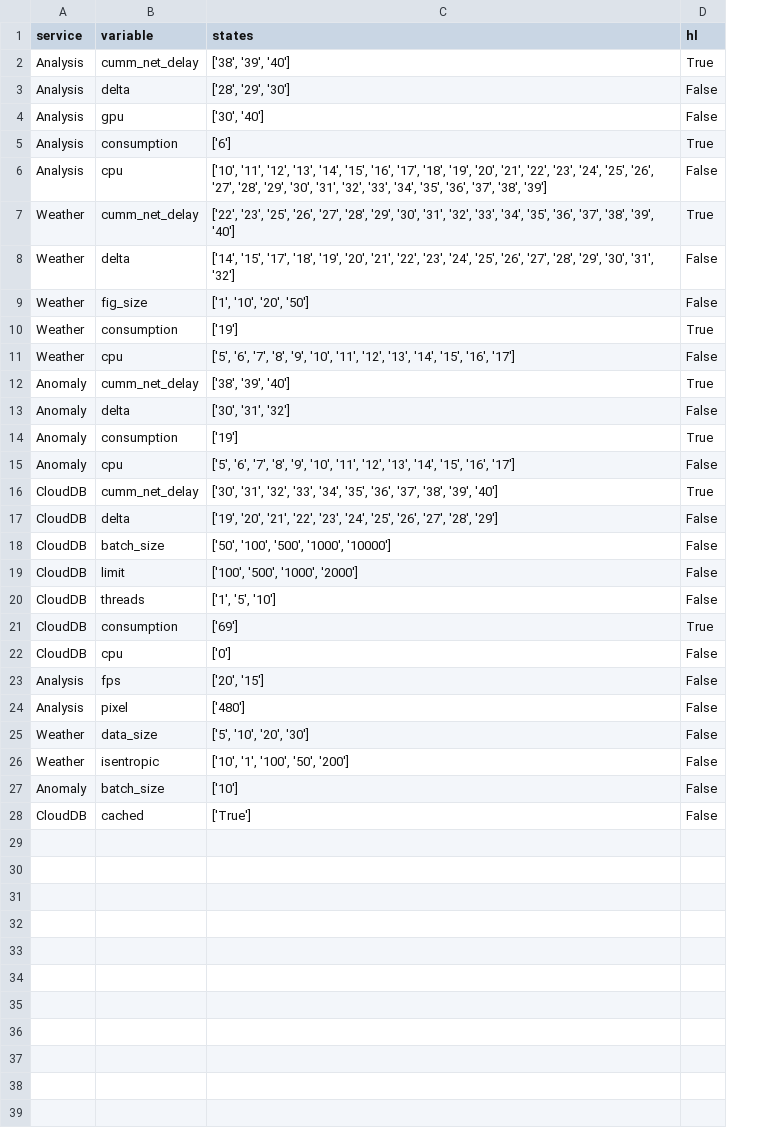
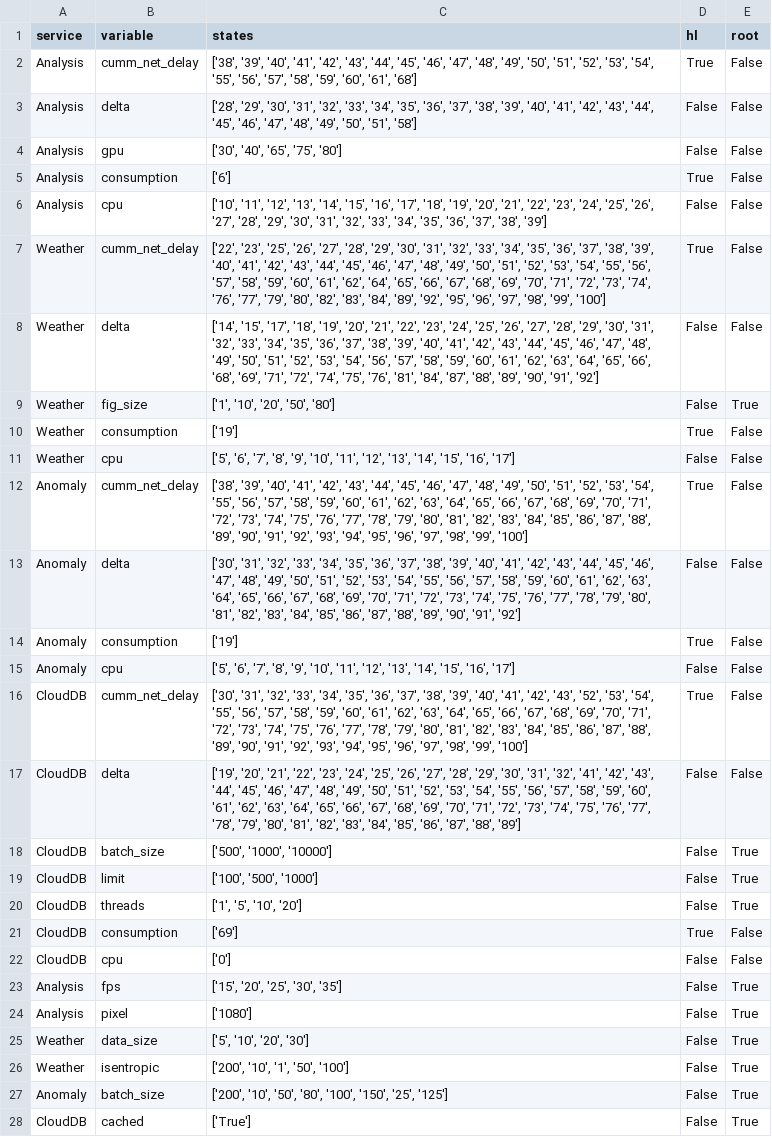
Before and after one commit to borissedlak/deploymentOptimizer, a CSV file: SOSE/C_Traffic_Prediction/ll_slos.csv, drawn as a sheet; the diff names each change by its address in the sheet, - before the commit and + after, or states it on an @@ line.

Commit message:
Identify params (i.e., roots) in the graph

```diff
--- a/SOSE/C_Traffic_Prediction/ll_slos.csv
+++ b/SOSE/C_Traffic_Prediction/ll_slos.csv
+column E (root), rows 2-28: False | False | False | False | False | False | False | True | False | False | False | False | False | False | False | False | True | True | True | False | False | True | True | True | True | True | True
-C2 (states): ['38', '39', '40']
+C2 (states): ['38', '39', '40', '41', '42', '43', '44', '45', '46', '47', '48', '49', '50', '51', '52', '53', '54', '55', '56', '57', '58', '59', '60', '61', '68']
-C3 (states): ['28', '29', '30']
+C3 (states): ['28', '29', '30', '31', '32', '33', '34', '35', '36', '37', '38', '39', '40', '41', '42', '43', '44', '45', '46', '47', '48', '49', '50', '51', '58']
-C4 (states): ['30', '40']
+C4 (states): ['30', '40', '65', '75', '80']
-C7 (states): …'38', '39', '40']
+C7 (states): …'38', '39', '40', '41', '42', '43', '44', '45', '46', '47', '48', '49', '50', '51', '52', '53', '54', '55', '56', '57', '58', '59', '60', '61', '62', '64', '65', '66', '67', '68', '69', '70', '71', '72', '73', '74', '76', '77', '79', '80', '82', '83', '84', '89', '92', '95', '96', '97', '98', '99', '100']
-C8 (states): …'30', '31', '32']
+C8 (states): …'30', '31', '32', '33', '34', '35', '36', '37', '38', '39', '40', '41', '42', '43', '44', '45', '46', '47', '48', '49', '50', '51', '52', '53', '54', '56', '57', '58', '59', '60', '61', '62', '63', '64', '65', '66', '68', '69', '71', '72', '74', '75', '76', '81', '84', '87', '88', '89', '90', '91', '92']
-C9 (states): ['1', '10', '20', '50']
+C9 (states): ['1', '10', '20', '50', '80']
-C12 (states): ['38', '39', '40']
+C12 (states): ['38', '39', '40', '41', '42', '43', '44', '45', '46', '47', '48', '49', '50', '51', '52', '53', '54', '55', '56', '57', '58', '59', '60', '61', '62', '63', '64', '65', '66', '67', '68', '69', '70', '71', '72', '73', '74', '75', '76', '77', '78', '79', '80', '81', '82', '83', '84', '85', '86', '87', '88', '89', '90', '91', '92', '93', '94', '95', '96', '97', '98', '99', '100']
-C13 (states): ['30', '31', '32']
+C13 (states): ['30', '31', '32', '33', '34', '35', '36', '37', '38', '39', '40', '41', '42', '43', '44', '45', '46', '47', '48', '49', '50', '51', '52', '53', '54', '55', '56', '57', '58', '59', '60', '61', '62', '63', '64', '65', '66', '67', '68', '69', '70', '71', '72', '73', '74', '75', '76', '77', '78', '79', '80', '81', '82', '83', '84', '85', '86', '87', '88', '89', '90', '91', '92']
-C16 (states): …'38', '39', '40']
+C16 (states): …'38', '39', '40', '41', '42', '43', '52', '53', '54', '55', '56', '57', '58', '59', '60', '61', '62', '63', '64', '65', '66', '67', '68', '69', '70', '71', '72', '73', '74', '75', '76', '77', '78', '79', '80', '81', '82', '83', '84', '85', '86', '87', '88', '89', '90', '91', '92', '93', '94', '95', '96', '97', '98', '99', '100']
-C17 (states): …'27', '28', '29']
+C17 (states): …'27', '28', '29', '30', '31', '32', '41', '42', '43', '44', '45', '46', '47', '48', '49', '50', '51', '52', '53', '54', '55', '56', '57', '58', '59', '60', '61', '62', '63', '64', '65', '66', '67', '68', '69', '70', '71', '72', '73', '74', '75', '76', '77', '78', '79', '80', '81', '82', '83', '84', '85', '86', '87', '88', '89']
-C18 (states): ['50', '100', '500', '1000', '10000']
+C18 (states): ['500', '1000', '10000']
-C19 (states): ['100', '500', '1000', '2000']
+C19 (states): ['100', '500', '1000']
-C20 (states): ['1', '5', '10']
+C20 (states): ['1', '5', '10', '20']
-C23 (states): ['20', '15']
+C23 (states): ['15', '20', '25', '30', '35']
-C24 (states): ['480']
+C24 (states): ['1080']
-C26 (states): ['10', '1', '100', '50', '200']
+C26 (states): ['200', '10', '1', '50', '100']
-C27 (states): ['10']
+C27 (states): ['200', '10', '50', '80', '100', '150', '25', '125']
```
Also changed, not shown: 4 other files.
